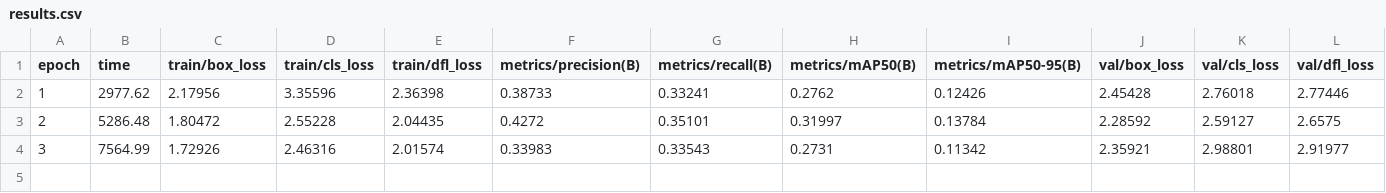
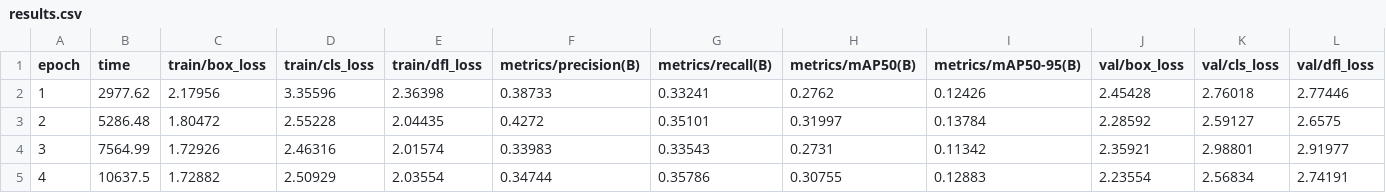
Before and after one commit to Yogesh-Venkat/Smart-Vision-AI, a CSV file: yolo_runs/smartvision_yolov8s_alltrain3/results.csv, drawn as a sheet; only a part is shown; rows hold the shown columns only; the diff names each change by its address in the sheet, - before the commit and + after, or states it on an @@ line.

Commit message:
Project upload - SmartVision AI

```diff
--- a/yolo_runs/smartvision_yolov8s_alltrain3/results.csv
+++ b/yolo_runs/smartvision_yolov8s_alltrain3/results.csv
+row 5: 4 | 10637.5 | 1.72882 | 2.50929 | 2.03554 | 0.34744 | 0.35786 | 0.30755 | 0.12883 | 2.23554 | 2.56834 | 2.74191
```
Also changed, not shown: 1 other file.
